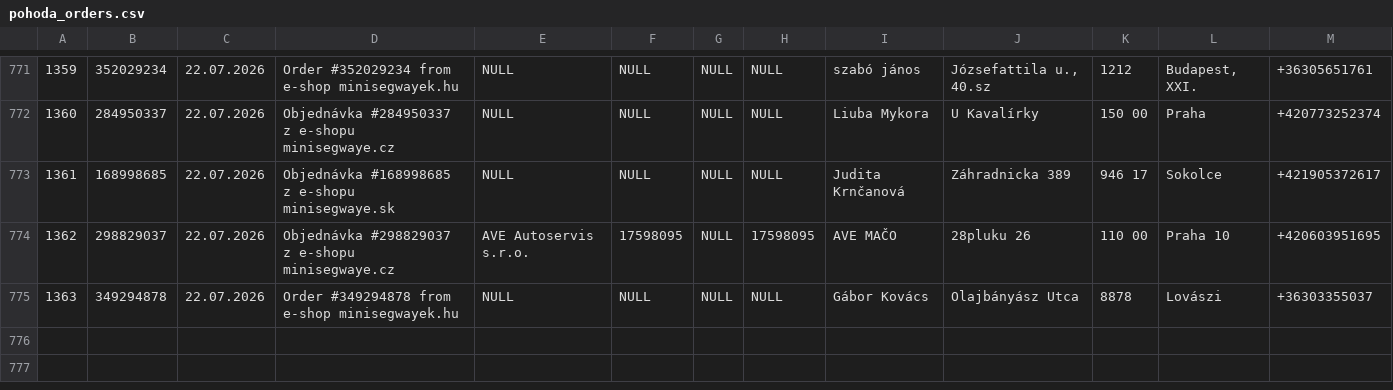
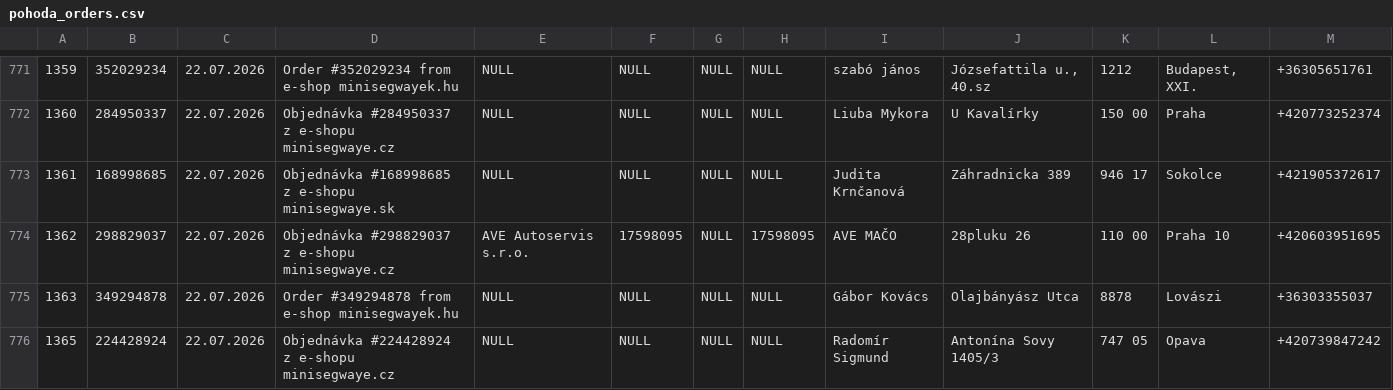
Before and after one commit to siso9993/orders-api, a CSV file: api/pohoda_orders.csv, drawn as a sheet; only a part is shown, gaps mark what is left out; rows hold the shown columns only; the diff names each change by its address in the sheet, - before the commit and + after, or states it on an @@ line.

```diff
--- a/api/pohoda_orders.csv
+++ b/api/pohoda_orders.csv
+row 776: 1365 | 224428924 | 22.07.2026 | Objednávka #224428924 z e-shopu minisegwaye.cz | NULL | NULL | NULL | NULL | Radomír Sigmund | Antonína Sovy 1405/3 | 747 05 | Opava | +420739847242
```
